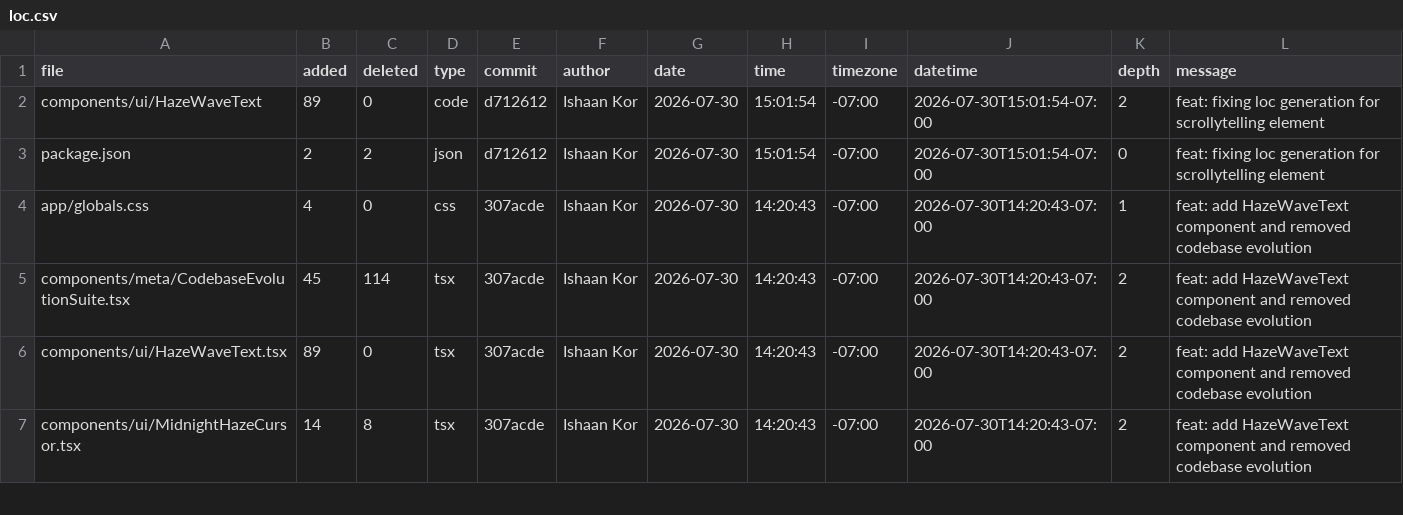
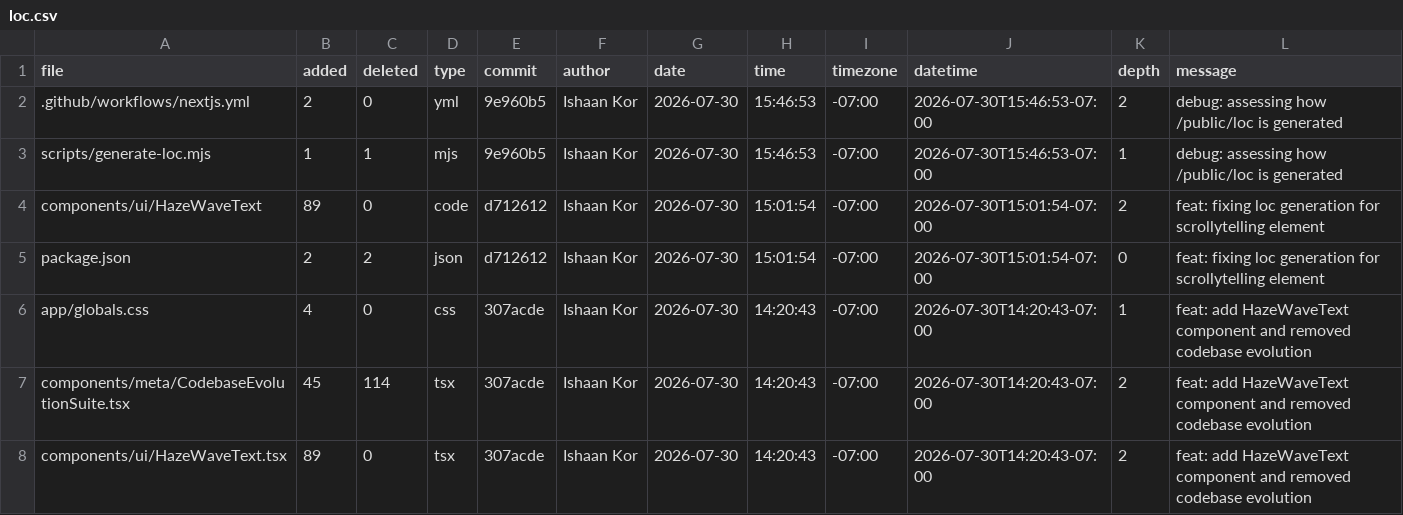
Before and after one commit to ishaankor/my-data-science-portfolio, a CSV file: meta/loc.csv, drawn as a sheet; only a part is shown; the shorter side is filled out with more unchanged rows; the diff names each change by its address in the sheet, - before the commit and + after, or states it on an @@ line.

```diff
--- a/meta/loc.csv
+++ b/meta/loc.csv
+row 2: .github/workflows/nextjs.yml | 2 | 0 | yml | 9e960b5 | Ishaan Kor | 2026-07-30 | 15:46:53 | -07:00 | 2026-07-30T15:46:53-07:00 | 2 | debug: assessing how /public/loc is generated
+row 3: scripts/generate-loc.mjs | 1 | 1 | mjs | 9e960b5 | Ishaan Kor | 2026-07-30 | 15:46:53 | -07:00 | 2026-07-30T15:46:53-07:00 | 1 | debug: assessing how /public/loc is generated
```
Also changed, not shown: public/loc.csv.
